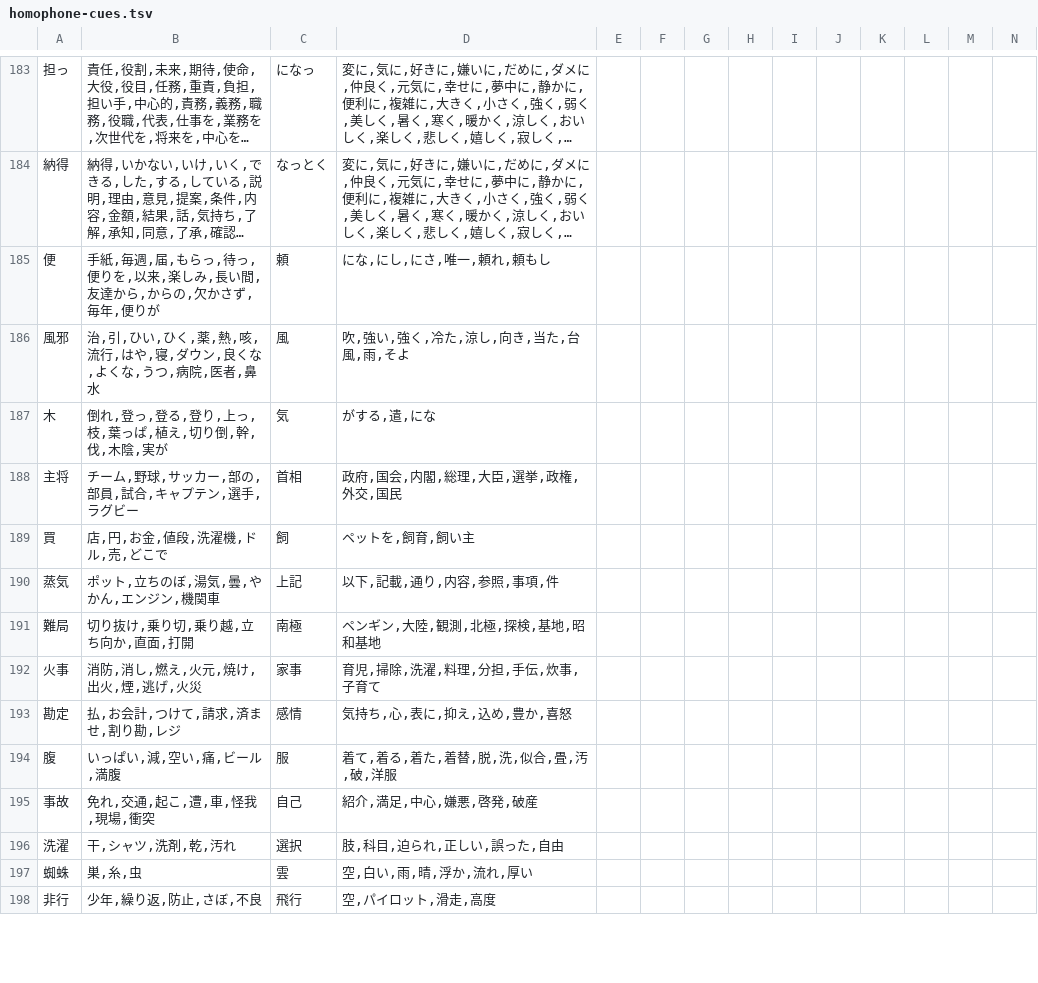
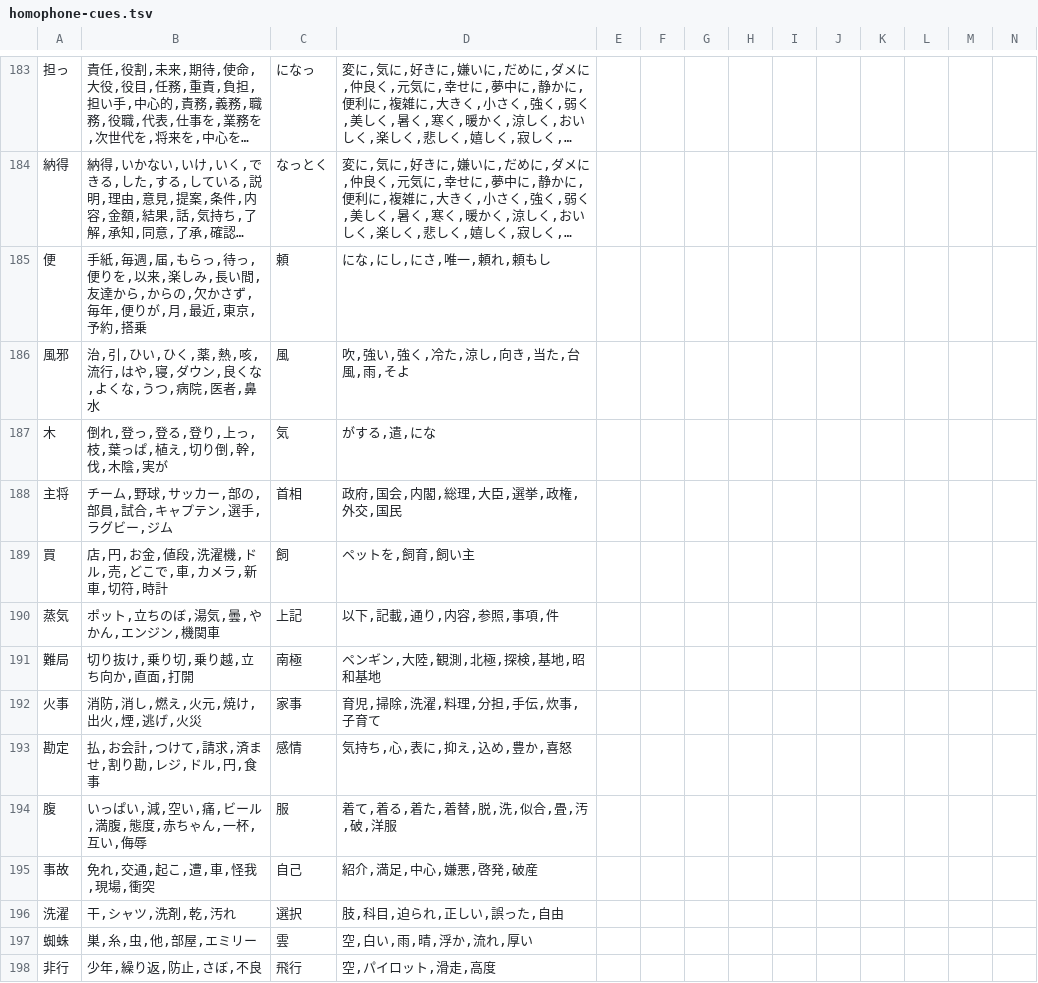
Before and after one commit to J-KAMMA/centaur-ime, a TSV file: tools/data/homophone-cues.tsv, drawn as a sheet; only a part is shown, gaps mark what is left out; long unchanged cells end in …; the diff covers the shown part only; the diff names each change by its address in the sheet, - before the commit and + after, or states it on an @@ line.

```diff
--- a/tools/data/homophone-cues.tsv
+++ b/tools/data/homophone-cues.tsv
-B185: …,便りが
+B185: …,便りが,月,最近,東京,予約,搭乗
-B188: チーム,野球,サッカー,部の,部員,試合,キャプテン,選手,ラグビー
+B188: チーム,野球,サッカー,部の,部員,試合,キャプテン,選手,ラグビー,ジム
-B189: 店,円,お金,値段,洗濯機,ドル,売,どこで
+B189: 店,円,お金,値段,洗濯機,ドル,売,どこで,車,カメラ,新車,切符,時計
-B193: 払,お会計,つけて,請求,済ませ,割り勘,レジ
+B193: 払,お会計,つけて,請求,済ませ,割り勘,レジ,ドル,円,食事
-B194: いっぱい,減,空い,痛,ビール,満腹
+B194: いっぱい,減,空い,痛,ビール,満腹,態度,赤ちゃん,一杯,互い,侮辱
-B197: 巣,糸,虫
+B197: 巣,糸,虫,他,部屋,エミリー
```
Also changed, not shown: 18 added rows and 36 edited cells elsewhere in this file, 2 other files.
